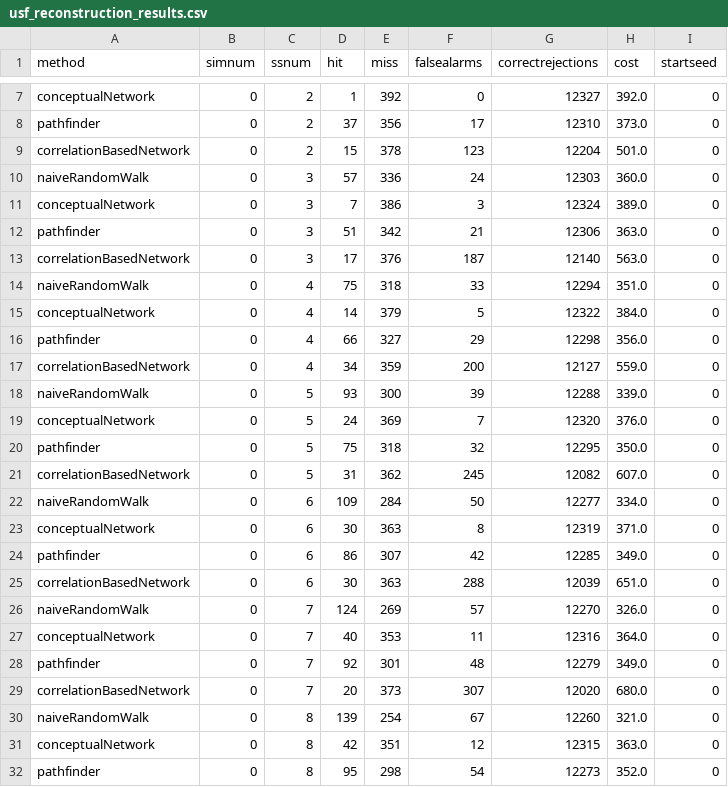
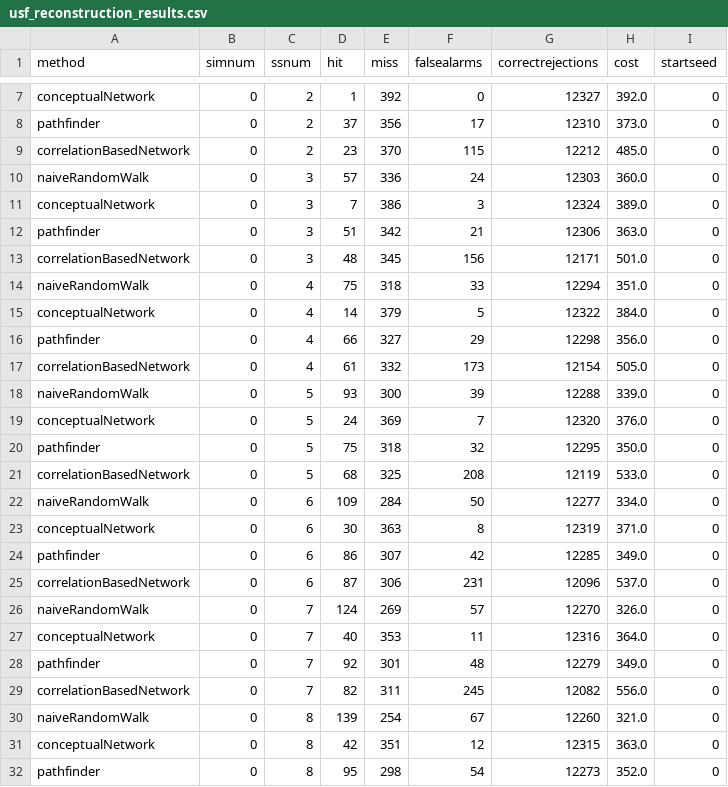
Before and after one commit to dlchihade/snafu-py, a CSV file: demos/demos_data/usf_reconstruction_results.csv, drawn as a sheet; only a part is shown, gaps mark what is left out; the diff covers the shown part only.

```diff
--- a/demos/demos_data/usf_reconstruction_results.csv
+++ b/demos/demos_data/usf_reconstruction_results.csv
@@ -8,3 +8,3 @@ conceptualNetwork,0,2,1,392,0,12327,392.0,0
 pathfinder,0,2,37,356,17,12310,373.0,0
-correlationBasedNetwork,0,2,15,378,123,12204,501.0,0
+correlationBasedNetwork,0,2,23,370,115,12212,485.0,0
 naiveRandomWalk,0,3,57,336,24,12303,360.0,0
@@ -12,3 +12,3 @@ conceptualNetwork,0,3,7,386,3,12324,389.0,0
 pathfinder,0,3,51,342,21,12306,363.0,0
-correlationBasedNetwork,0,3,17,376,187,12140,563.0,0
+correlationBasedNetwork,0,3,48,345,156,12171,501.0,0
 naiveRandomWalk,0,4,75,318,33,12294,351.0,0
@@ -16,3 +16,3 @@ conceptualNetwork,0,4,14,379,5,12322,384.0,0
 pathfinder,0,4,66,327,29,12298,356.0,0
-correlationBasedNetwork,0,4,34,359,200,12127,559.0,0
+correlationBasedNetwork,0,4,61,332,173,12154,505.0,0
 naiveRandomWalk,0,5,93,300,39,12288,339.0,0
@@ -20,3 +20,3 @@ conceptualNetwork,0,5,24,369,7,12320,376.0,0
 pathfinder,0,5,75,318,32,12295,350.0,0
-correlationBasedNetwork,0,5,31,362,245,12082,607.0,0
+correlationBasedNetwork,0,5,68,325,208,12119,533.0,0
 naiveRandomWalk,0,6,109,284,50,12277,334.0,0
@@ -24,3 +24,3 @@ conceptualNetwork,0,6,30,363,8,12319,371.0,0
 pathfinder,0,6,86,307,42,12285,349.0,0
-correlationBasedNetwork,0,6,30,363,288,12039,651.0,0
+correlationBasedNetwork,0,6,87,306,231,12096,537.0,0
 naiveRandomWalk,0,7,124,269,57,12270,326.0,0
@@ -28,3 +28,3 @@ conceptualNetwork,0,7,40,353,11,12316,364.0,0
 pathfinder,0,7,92,301,48,12279,349.0,0
-correlationBasedNetwork,0,7,20,373,307,12020,680.0,0
+correlationBasedNetwork,0,7,82,311,245,12082,556.0,0
 naiveRandomWalk,0,8,139,254,67,12260,321.0,0
```
Also changed, not shown: 115 edited cells elsewhere in this file, 9 other files.
